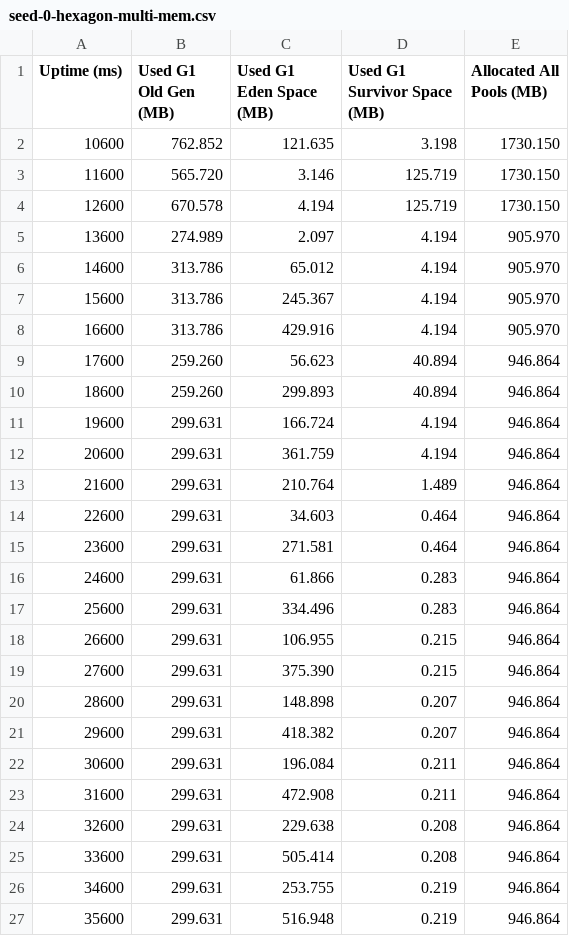
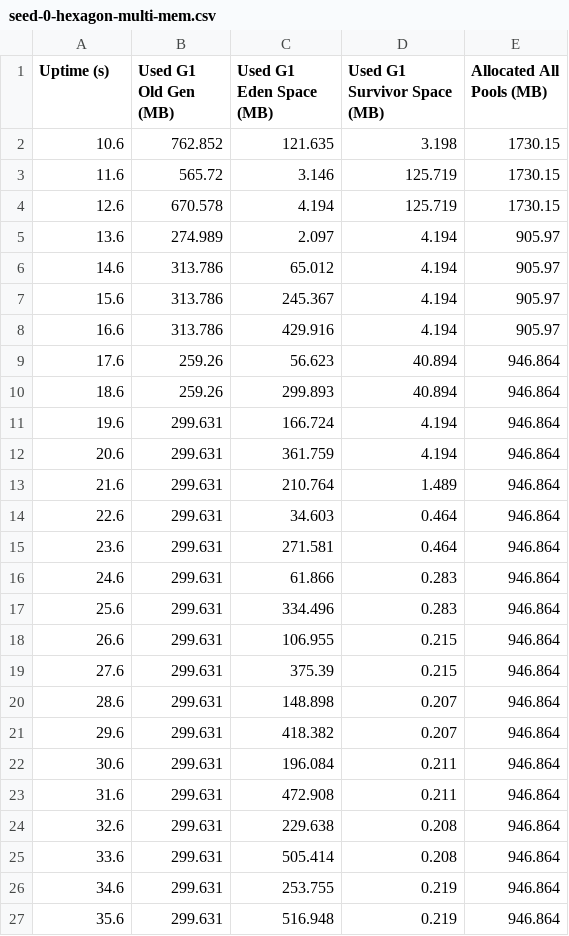
Before and after one commit to Teedious/masterarbeit, a CSV file: performance/measurements/seed-0-hexagon-multi-mem.csv, drawn as a sheet; only a part is shown; the diff covers the shown part only.

```diff
--- a/performance/measurements/seed-0-hexagon-multi-mem.csv
+++ b/performance/measurements/seed-0-hexagon-multi-mem.csv
@@ -1,27 +1,27 @@
-Uptime (ms),Used G1 Old Gen (MB),Used G1 Eden Space (MB),Used G1 Survivor Space (MB),Allocated All Pools (MB)
-10600, 762.852, 121.635,   3.198,1730.150
-11600, 565.720,   3.146, 125.719,1730.150
-12600, 670.578,   4.194, 125.719,1730.150
-13600, 274.989,   2.097,   4.194, 905.970
-14600, 313.786,  65.012,   4.194, 905.970
-15600, 313.786, 245.367,   4.194, 905.970
-16600, 313.786, 429.916,   4.194, 905.970
-17600, 259.260,  56.623,  40.894, 946.864
-18600, 259.260, 299.893,  40.894, 946.864
-19600, 299.631, 166.724,   4.194, 946.864
-20600, 299.631, 361.759,   4.194, 946.864
-21600, 299.631, 210.764,   1.489, 946.864
-22600, 299.631,  34.603,   0.464, 946.864
-23600, 299.631, 271.581,   0.464, 946.864
-24600, 299.631,  61.866,   0.283, 946.864
-25600, 299.631, 334.496,   0.283, 946.864
-26600, 299.631, 106.955,   0.215, 946.864
-27600, 299.631, 375.390,   0.215, 946.864
-28600, 299.631, 148.898,   0.207, 946.864
-29600, 299.631, 418.382,   0.207, 946.864
-30600, 299.631, 196.084,   0.211, 946.864
-31600, 299.631, 472.908,   0.211, 946.864
-32600, 299.631, 229.638,   0.208, 946.864
-33600, 299.631, 505.414,   0.208, 946.864
-34600, 299.631, 253.755,   0.219, 946.864
-35600, 299.631, 516.948,   0.219, 946.864
+Uptime (s),Used G1 Old Gen (MB),Used G1 Eden Space (MB),Used G1 Survivor Space (MB),Allocated All Pools (MB)
+10.6,762.852,121.635,3.198,1730.15
+11.6,565.72,3.146,125.719,1730.15
+12.6,670.578,4.194,125.719,1730.15
+13.6,274.989,2.097,4.194,905.97
+14.6,313.786,65.012,4.194,905.97
+15.6,313.786,245.367,4.194,905.97
+16.6,313.786,429.916,4.194,905.97
+17.6,259.26,56.623,40.894,946.864
+18.6,259.26,299.893,40.894,946.864
+19.6,299.631,166.724,4.194,946.864
+20.6,299.631,361.759,4.194,946.864
+21.6,299.631,210.764,1.489,946.864
+22.6,299.631,34.603,0.464,946.864
+23.6,299.631,271.581,0.464,946.864
+24.6,299.631,61.866,0.283,946.864
+25.6,299.631,334.496,0.283,946.864
+26.6,299.631,106.955,0.215,946.864
+27.6,299.631,375.39,0.215,946.864
+28.6,299.631,148.898,0.207,946.864
+29.6,299.631,418.382,0.207,946.864
+30.6,299.631,196.084,0.211,946.864
+31.6,299.631,472.908,0.211,946.864
+32.6,299.631,229.638,0.208,946.864
+33.6,299.631,505.414,0.208,946.864
+34.6,299.631,253.755,0.219,946.864
+35.6,299.631,516.948,0.219,946.864
```
Also changed, not shown: 28 edited cells elsewhere in this file, performance/measurements/seed-0-cube-multi-mem.csv, performance/measurements/seed-0-cube-single-mem.csv, 40 other files.
